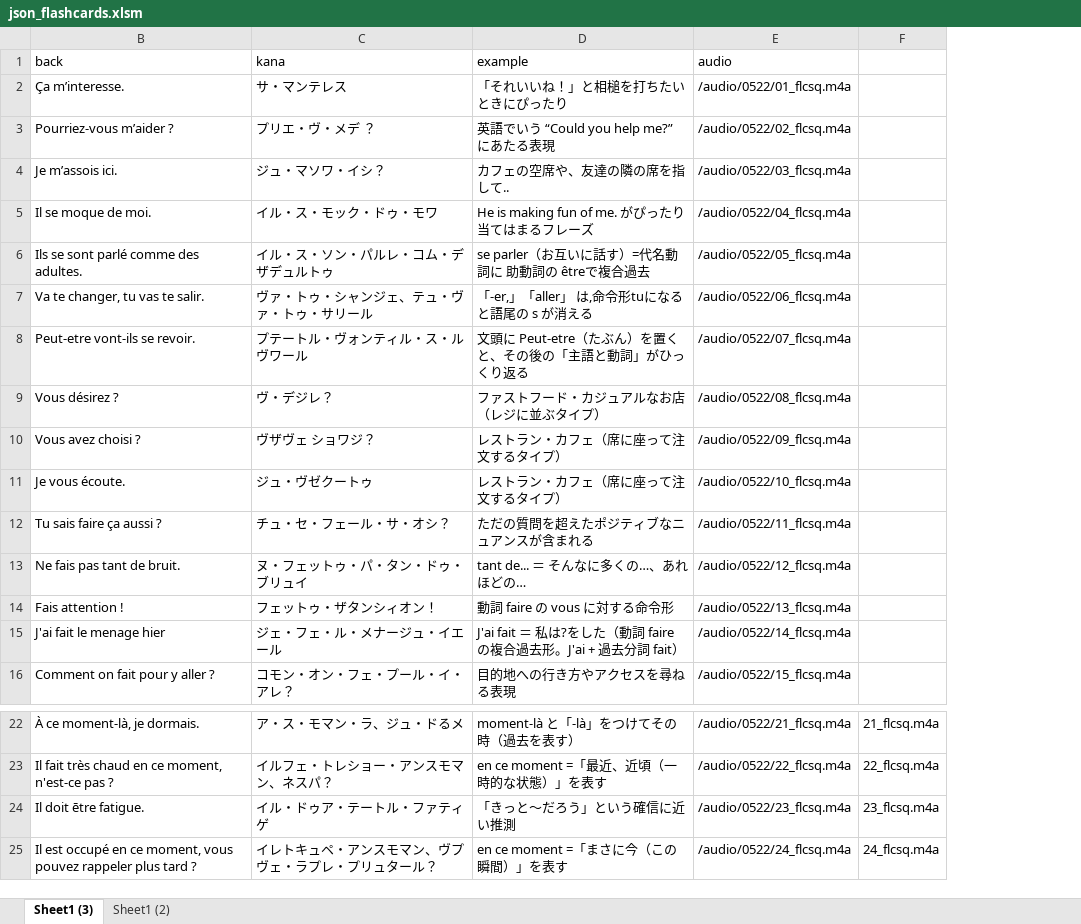
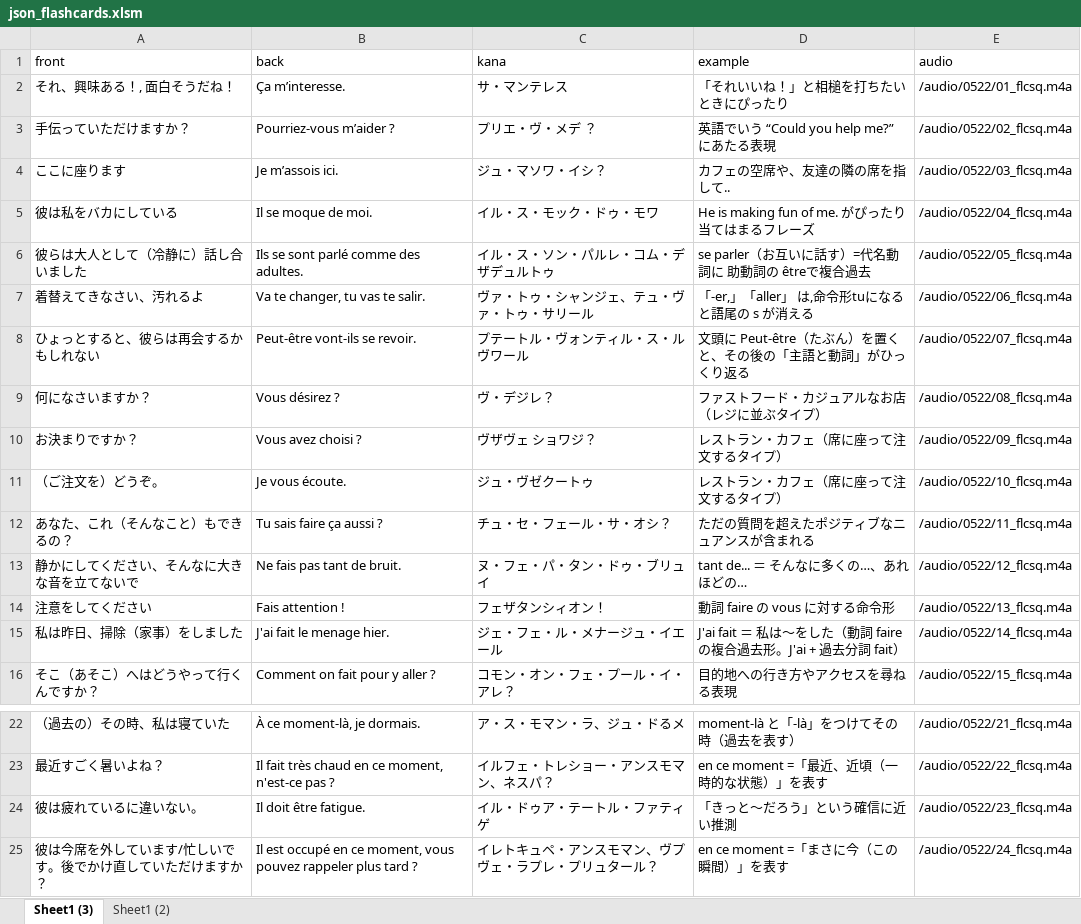
Before and after one commit to mnogress/docker_safe, an Excel workbook: flashcardsq3/json_flashcards.xlsm, sheet Sheet1 (3), drawn as a sheet; only a part is shown, gaps mark what is left out; values as stored, in another font and other column widths than the file's, no borders; removed rows and columns are numbered as before the commit, all else as after; the diff names each change by its address in the sheet, - before the commit and + after, or states it on an @@ line.

```diff
--- a/flashcardsq3/json_flashcards.xlsm (sheet Sheet1 (3))
+++ b/flashcardsq3/json_flashcards.xlsm (sheet Sheet1 (3))
@@ column A (front) unhidden, rows 2-16: それ、興味ある！, 面白そうだね！ | 手伝っていただけますか？ | ここに座ります | 彼は私をバカにしている | 彼らは大人として（冷静に）話し合いました | 着替えてきなさい、汚れるよ | ひょっとすると、彼らは再会するかもしれない | 何になさいますか？ | お決まりですか？ | （ご注文を）どうぞ。 | あなた、これ（そんなこと）もできるの？ | 静かにしてください、そんなに大きな音を立てないで | 注意をしてください | 私は昨日、掃除（家事）をしました | そこ（あそこ）へはどうやって行くんですか？; rows 22-25: （過去の）その時、私は寝ていた | 最近すごく暑いよね？ | 彼は疲れているに違いない。 | 彼は今席を外しています/忙しいです。後でかけ直していただけますか？ @@
-column F, rows 22-25: 21_flcsq.m4a | 22_flcsq.m4a | 23_flcsq.m4a | 24_flcsq.m4a
-B8 (back): Peut-etre vont-ils se revoir.
+B8 (back): Peut-être vont-ils se revoir.
-D8 (example): 文頭に Peut-etre（たぶん）を置くと、その後の「主語と動詞」がひっくり返る
+D8 (example): 文頭に Peut-être（たぶん）を置くと、その後の「主語と動詞」がひっくり返る
-C13 (kana): ヌ・フェットゥ・パ・タン・ドゥ・ブリュイ
+C13 (kana): ヌ・フェ・パ・タン・ドゥ・ブリュイ
-C14 (kana): フェットゥ・ザタンシィオン！
+C14 (kana): フェザタンシィオン！
-B15 (back): J'ai fait le menage hier
+B15 (back): J'ai fait le menage hier.
-D15 (example): …＝ 私は?をした（…
+D15 (example): …＝ 私は～をした（…
-B24 (back): Il doit ētre fatigue.
+B24 (back): Il doit être fatigue.
```
Also changed, not shown: 2 other files.
